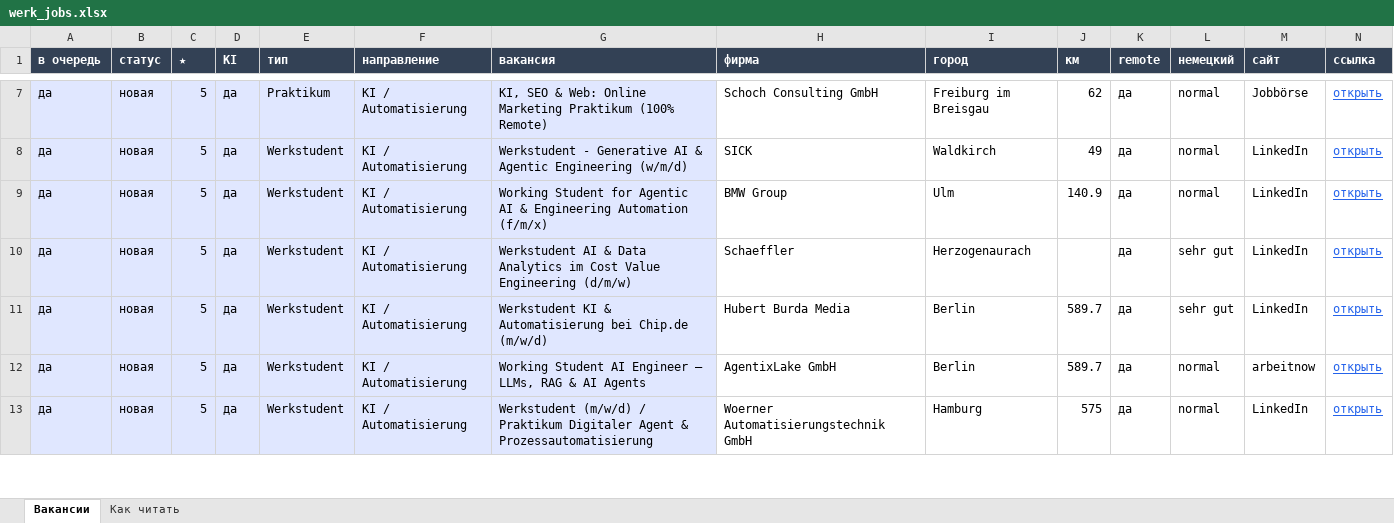
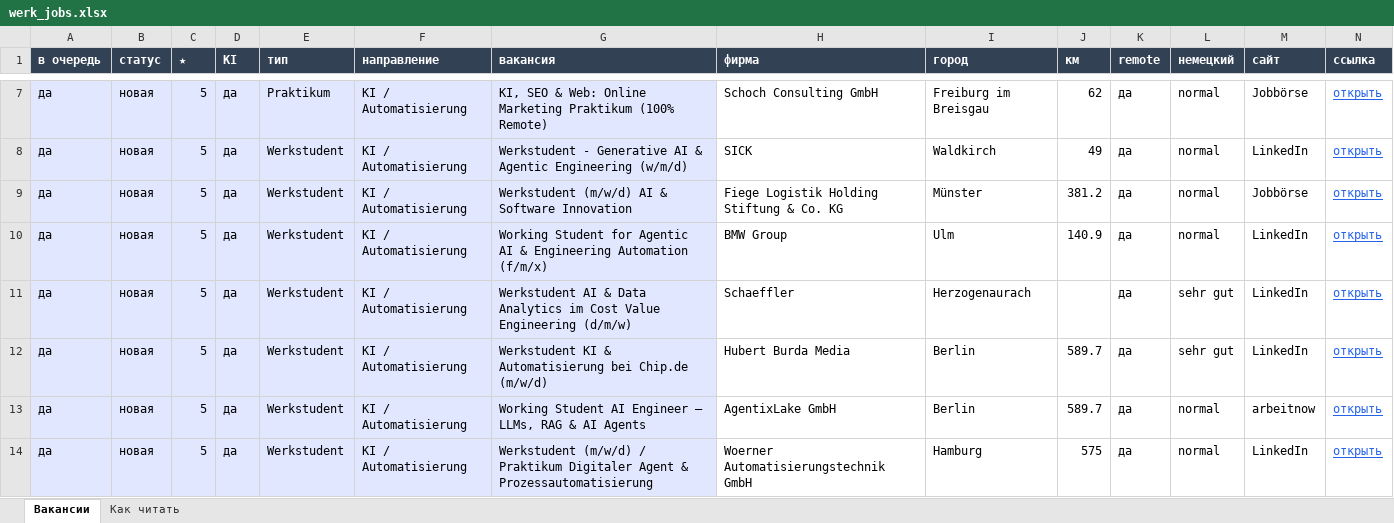
Before and after one commit to Nevrox228/wohnung-og, an Excel workbook: data/werk_jobs.xlsx, sheet Вакансии, drawn as a sheet; only a part is shown, gaps mark what is left out; values as stored, in another font and other column widths than the file's, no borders; rows hold the shown columns only; the diff covers the shown part only; the diff names each change by its address in the sheet, - before the commit and + after, or states it on an @@ line.

```diff
--- a/data/werk_jobs.xlsx (sheet Вакансии)
+++ b/data/werk_jobs.xlsx (sheet Вакансии)
+row 9: да | новая | 5 | да | Werkstudent | KI / Automatisierung | Werkstudent (m/w/d) AI & Software Innovation | Fiege Logistik Holding Stiftung & Co. KG | Münster | 381.2 | да | normal | Jobbörse | открыть
```
Also changed, not shown: 2 added rows and 1 removed row elsewhere in this sheet, data/eltern_jobs.xlsx, data/olya_jobs.xlsx, 10 other files.
